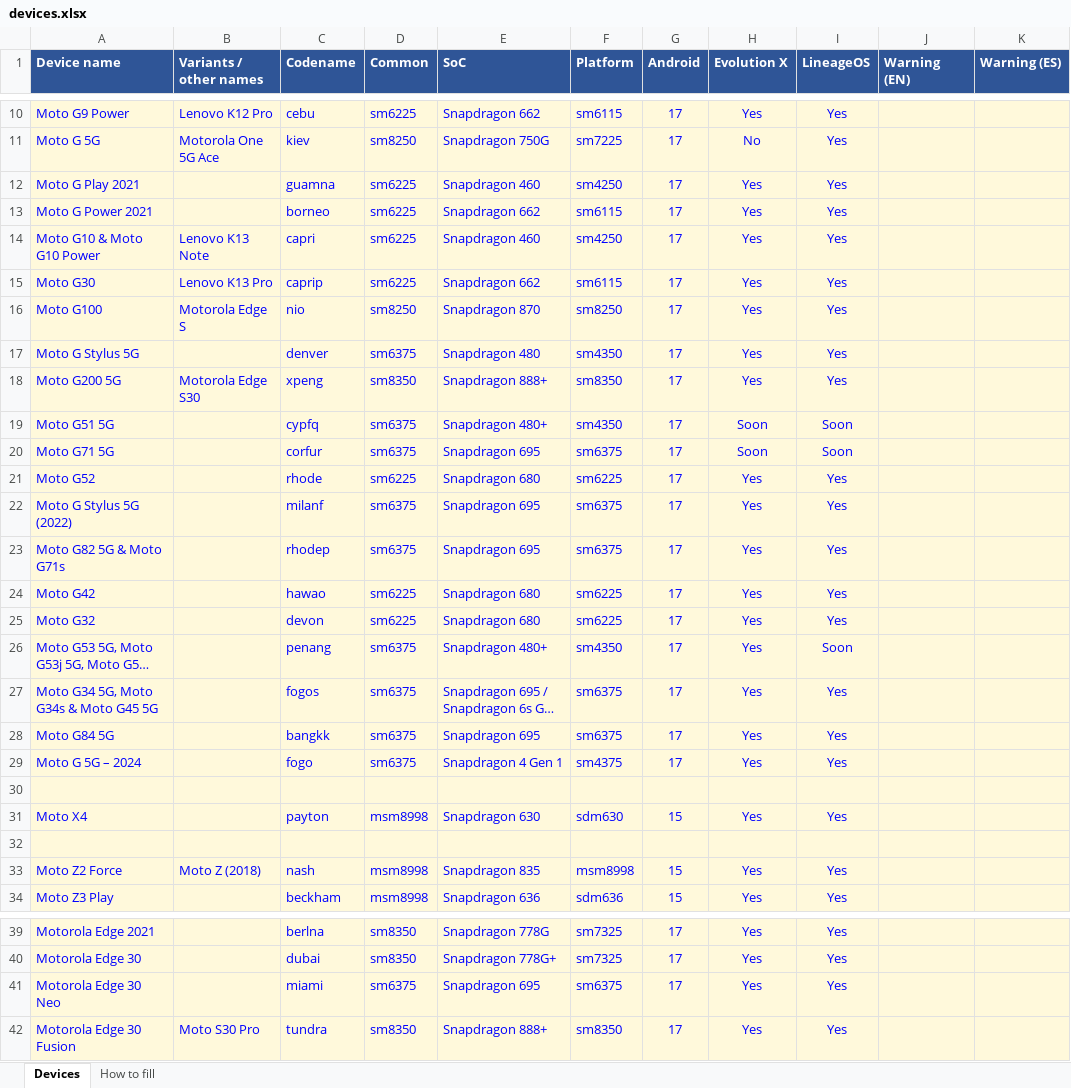
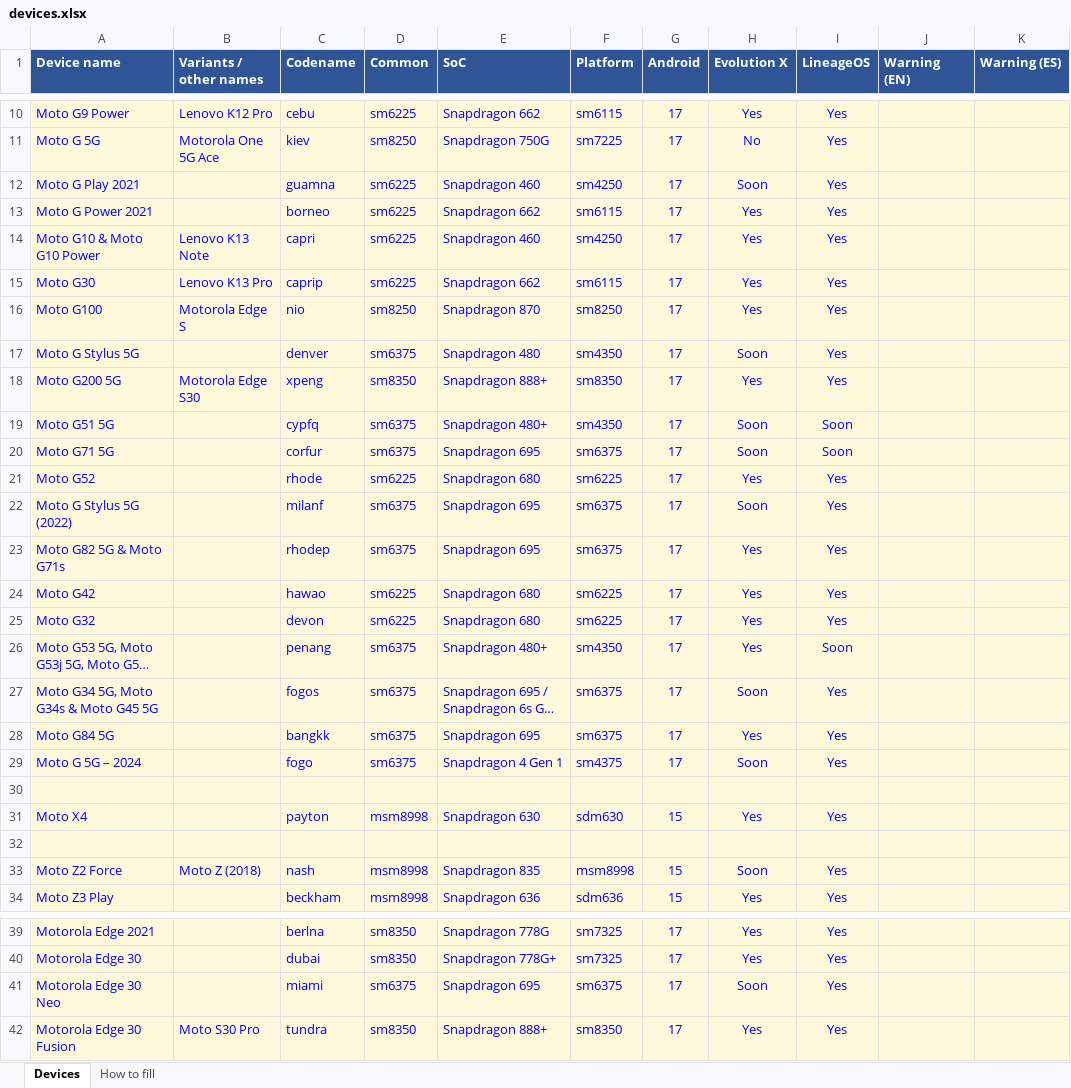
Before and after one commit to Deivid21/deivid21.github.io, an Excel workbook: tools/devices.xlsx, sheet Devices, drawn as a sheet; only a part is shown, gaps mark what is left out; long unchanged cells end in …; values as stored, in another font and other column widths than the file's, no borders; the diff names each change by its address in the sheet, - before the commit and + after, or states it on an @@ line.

```diff
--- a/tools/devices.xlsx (sheet Devices)
+++ b/tools/devices.xlsx (sheet Devices)
-H12 (Evolution X): Yes
+H12 (Evolution X): Soon
-H17 (Evolution X): Yes
+H17 (Evolution X): Soon
-H22 (Evolution X): Yes
+H22 (Evolution X): Soon
-H27 (Evolution X): Yes
+H27 (Evolution X): Soon
-H29 (Evolution X): Yes
+H29 (Evolution X): Soon
-H33 (Evolution X): Yes
+H33 (Evolution X): Soon
-H41 (Evolution X): Yes
+H41 (Evolution X): Soon
```
Also changed, not shown: 7 other files.
